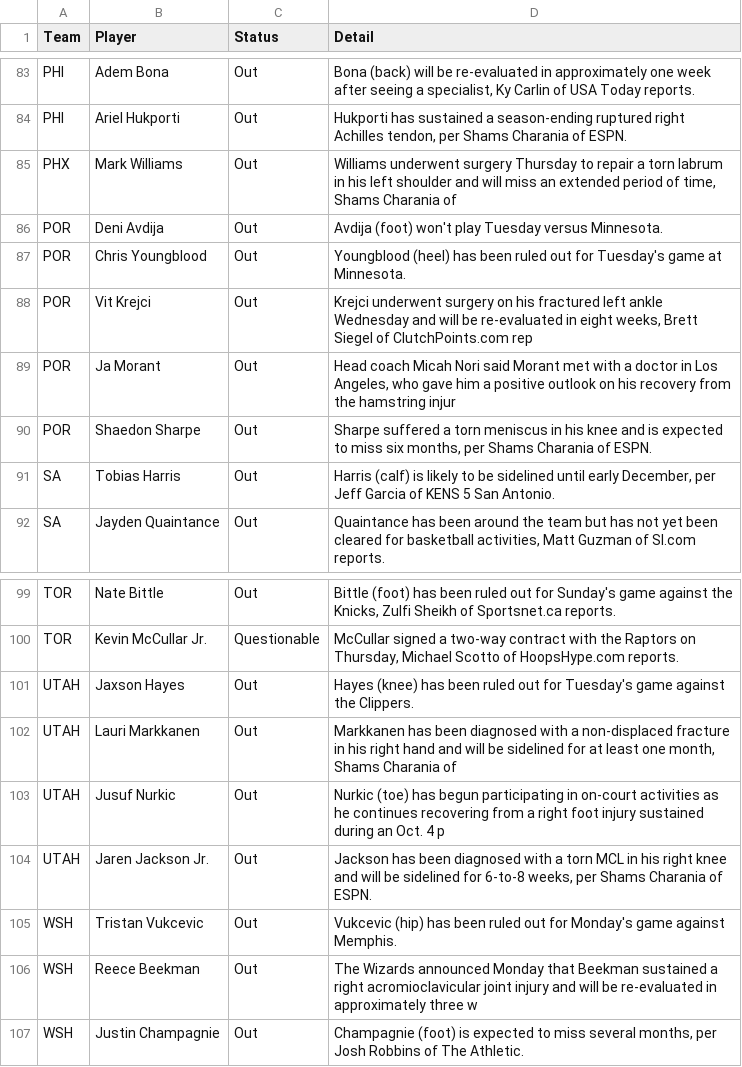
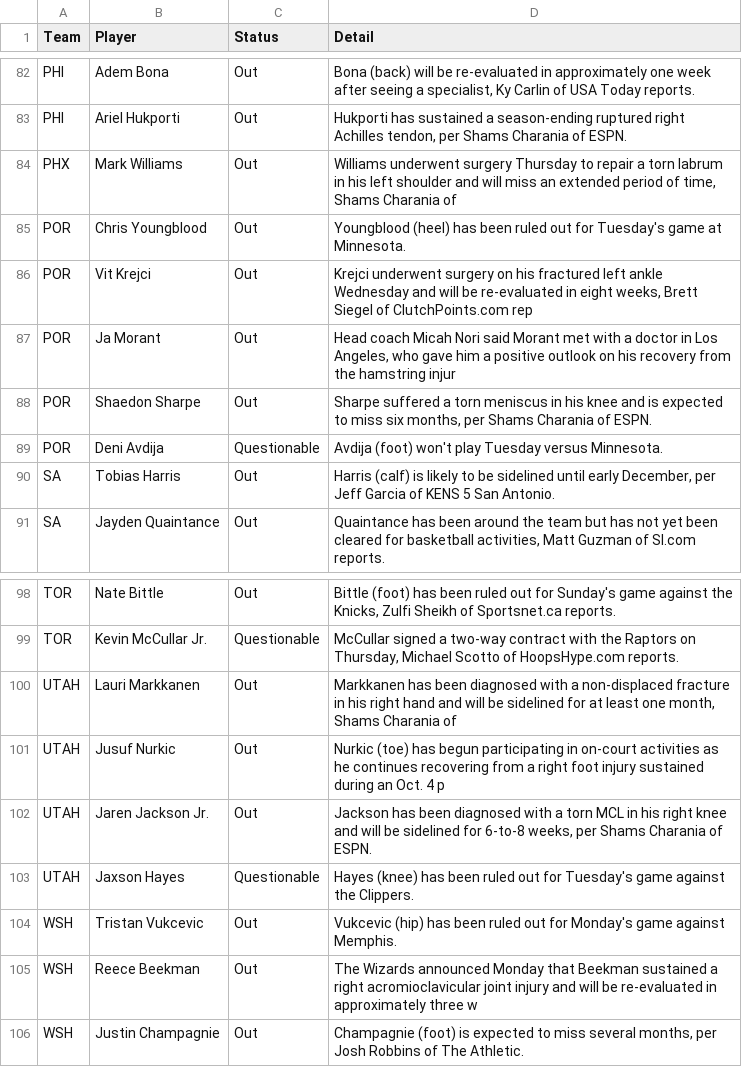
Before and after one commit to ECC370/stats, a CSV file: data/nba_injuries.csv, drawn as a sheet; only a part is shown, gaps mark what is left out; removed rows and columns are numbered as before the commit, all else as after; the diff covers the shown part only; the diff names each change by its address in the sheet, - before the commit and + after, or states it on an @@ line.

```diff
--- a/data/nba_injuries.csv
+++ b/data/nba_injuries.csv
-row 86: POR | Deni Avdija | Out | Avdija (foot) won't play Tuesday versus Minnesota.
+row 89: POR | Deni Avdija | Questionable | Avdija (foot) won't play Tuesday versus Minnesota.
-row 101: UTAH | Jaxson Hayes | Out | Hayes (knee) has been ruled out for Tuesday's game against the Clippers.
+row 103: UTAH | Jaxson Hayes | Questionable | Hayes (knee) has been ruled out for Tuesday's game against the Clippers.
```
Also changed, not shown: 6 added rows, 7 removed rows and 1 edited cell elsewhere in this file, data/nba_games.csv, data/nba_slate.csv, 11 other files.
